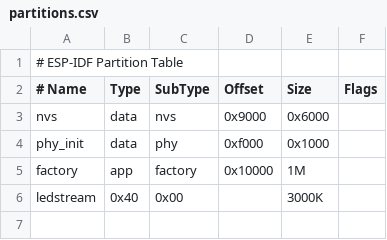
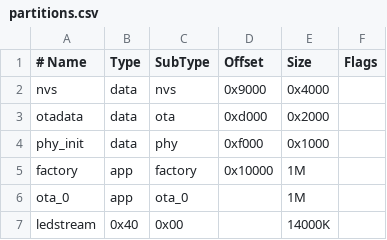
Before and after one commit to psy0rz/ledstream, a CSV file: partitions.csv, drawn as a sheet; removed rows and columns are numbered as before the commit, all else as after; the diff names each change by its address in the sheet, - before the commit and + after, or states it on an @@ line.

```diff
--- a/partitions.csv
+++ b/partitions.csv
-row 1: # ESP-IDF Partition Table
-E2 (Size): 0x6000
+E2 (Size): 0x4000
+row 3: otadata | data | ota | 0xd000 | 0x2000
+row 6: ota_0 | app | ota_0 |  | 1M
-E7 (Size): 3000K
+E7 (Size): 14000K
```
Also changed, not shown: 5 other files.
